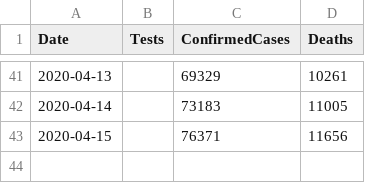
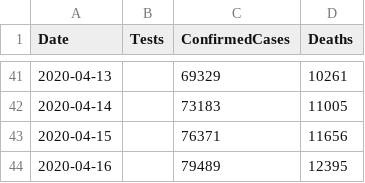
Before and after one commit to tomwhite/covid-19-uk-data, a CSV file: data/covid-19-totals-england.csv, drawn as a sheet; only a part is shown, gaps mark what is left out.

Commit message:
Update for 2020-04-16 for UK-cases-and-deaths

```diff
--- a/data/covid-19-totals-england.csv
+++ b/data/covid-19-totals-england.csv
@@ -43 +43,2 @@ Date,Tests,ConfirmedCases,Deaths
 2020-04-15,,76371,11656
+2020-04-16,,79489,12395
```
Also changed, not shown: 4 other files.
